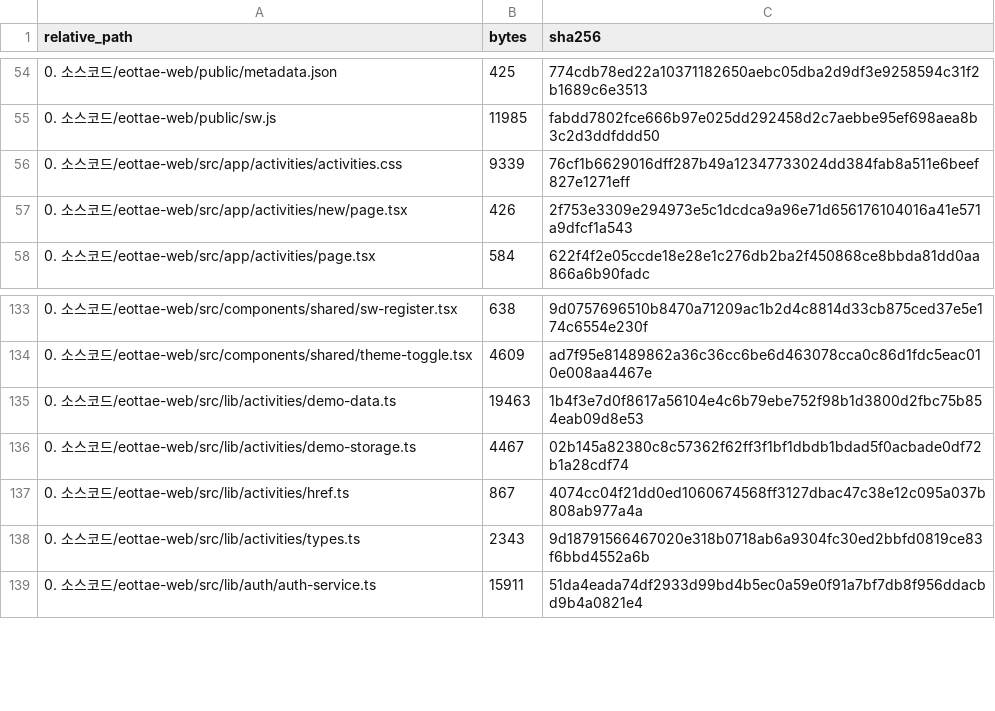
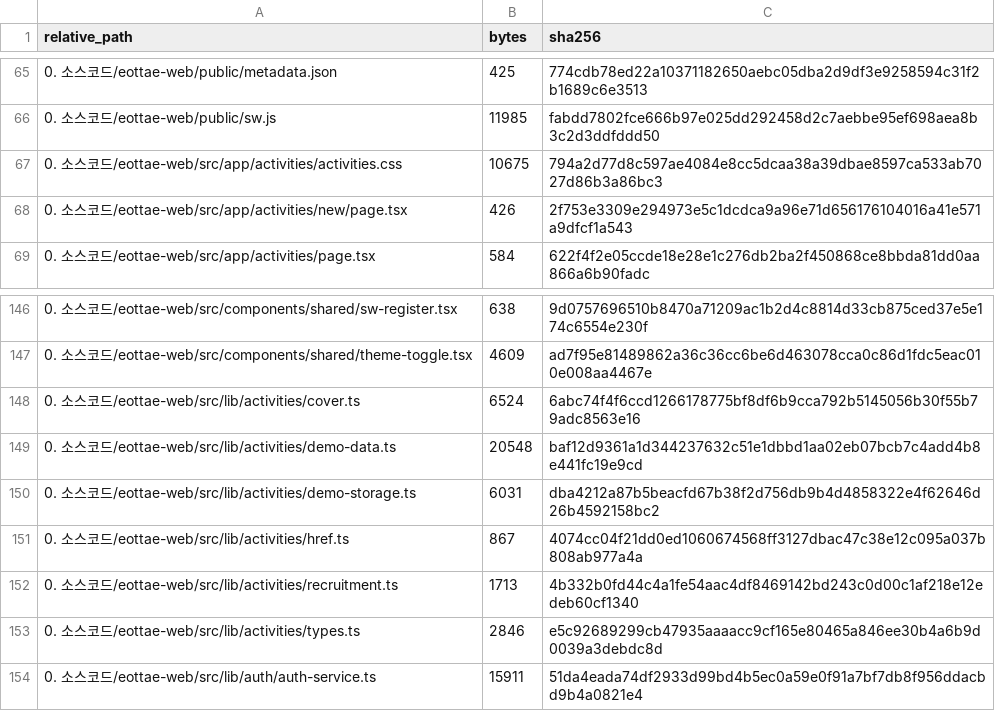
Before and after one commit to sterran123/eottae, a CSV file: FILE_INDEX.csv, drawn as a sheet; only a part is shown, gaps mark what is left out; the diff covers the shown part only.

```diff
--- a/FILE_INDEX.csv
+++ b/FILE_INDEX.csv
@@ -55,3 +66,3 @@
 0. 소스코드/eottae-web/public/sw.js,11985,fabdd7802fce666b97e025dd292458d2c7aebbe95ef698aea8b3c2d3ddfddd50
-0. 소스코드/eottae-web/src/app/activities/activities.css,9339,76cf1b6629016dff287b49a12347733024dd384fab8a511e6beef827e1271eff
+0. 소스코드/eottae-web/src/app/activities/activities.css,10675,794a2d77d8c597ae4084e8cc5dcaa38a39dbae8597ca533ab7027d86b3a86bc3
 0. 소스코드/eottae-web/src/app/activities/new/page.tsx,426,2f753e3309e294973e5c1dcdca9a96e71d656176104016a41e571a9dfcf1a543
@@ -134,6 +147,8 @@
 0. 소스코드/eottae-web/src/components/shared/theme-toggle.tsx,4609,ad7f95e81489862a36c36cc6be6d463078cca0c86d1fdc5eac010e008aa4467e
-0. 소스코드/eottae-web/src/lib/activities/demo-data.ts,19463,1b4f3e7d0f8617a56104e4c6b79ebe752f98b1d3800d2fbc75b854eab09d8e53
-0. 소스코드/eottae-web/src/lib/activities/demo-storage.ts,4467,02b145a82380c8c57362f62ff3f1bf1dbdb1bdad5f0acbade0df72b1a28cdf74
+0. 소스코드/eottae-web/src/lib/activities/cover.ts,6524,6abc74f4f6ccd1266178775bf8df6b9cca792b5145056b30f55b79adc8563e16
+0. 소스코드/eottae-web/src/lib/activities/demo-data.ts,20548,baf12d9361a1d344237632c51e1dbbd1aa02eb07bcb7c4add4b8e441fc19e9cd
+0. 소스코드/eottae-web/src/lib/activities/demo-storage.ts,6031,dba4212a87b5beacfd67b38f2d756db9b4d4858322e4f62646d26b4592158bc2
 0. 소스코드/eottae-web/src/lib/activities/href.ts,867,4074cc04f21dd0ed1060674568ff3127dbac47c38e12c095a037b808ab977a4a
-0. 소스코드/eottae-web/src/lib/activities/types.ts,2343,9d18791566467020e318b0718ab6a9304fc30ed2bbfd0819ce83f6bbd4552a6b
+0. 소스코드/eottae-web/src/lib/activities/recruitment.ts,1713,4b332b0fd44c4a1fe54aac4df8469142bd243c0d00c1af218e12edeb60cf1340
+0. 소스코드/eottae-web/src/lib/activities/types.ts,2846,e5c92689299cb47935aaaacc9cf165e80465a846ee30b4a6b9d0039a3debdc8d
 0. 소스코드/eottae-web/src/lib/auth/auth-service.ts,15911,51da4eada74df2933d99bd4b5ec0a59e0f91a7bf7db8f956ddacbd9b4a0821e4
```
Also changed, not shown: 13 added rows and 10 edited cells elsewhere in this file, 25 other files.
